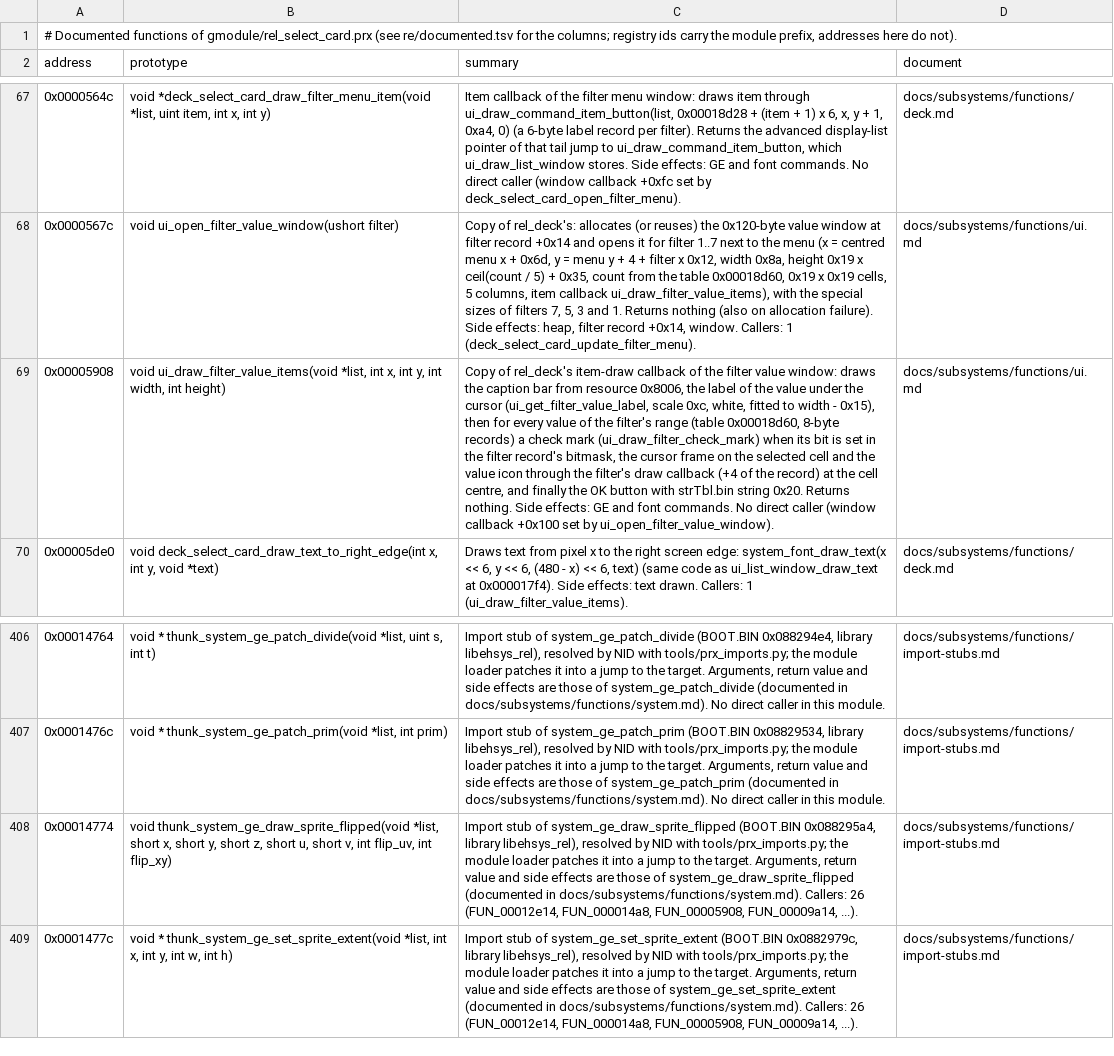
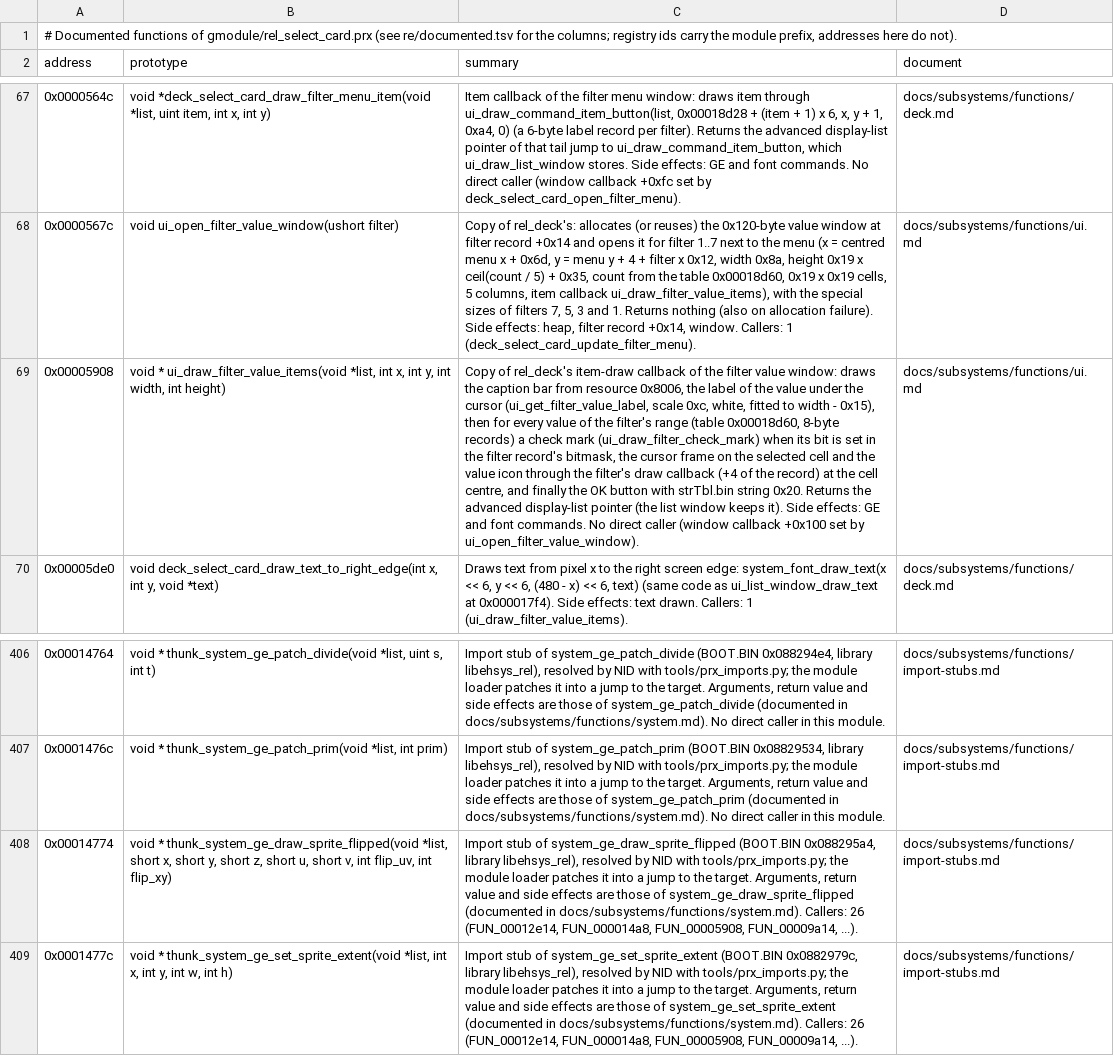
Before and after one commit to Tim-campy/ygo-gx-tagforce3-re, a TSV file: re/documented-rel_select_card.tsv, drawn as a sheet; only a part is shown, gaps mark what is left out; the diff names each change by its address in the sheet, - before the commit and + after, or states it on an @@ line.

```diff
--- a/re/documented-rel_select_card.tsv
+++ b/re/documented-rel_select_card.tsv
-B69 (prototype): void ui_draw_filter_value_items(void *list,…
+B69 (prototype): void * ui_draw_filter_value_items(void *list,…
-C69 (summary): …0x20. Returns nothing. Side effects:…
+C69 (summary): …0x20. Returns the advanced display-list pointer (the list window keeps it). Side effects:…
-B408 (prototype): void thunk_system_ge_draw_sprite_flipped(void *list,…
+B408 (prototype): void * thunk_system_ge_draw_sprite_flipped(void *list,…
```
Also changed, not shown: re/documented-rel_deck.tsv, re/documented-rel_deckswap.tsv, 40 other files.
